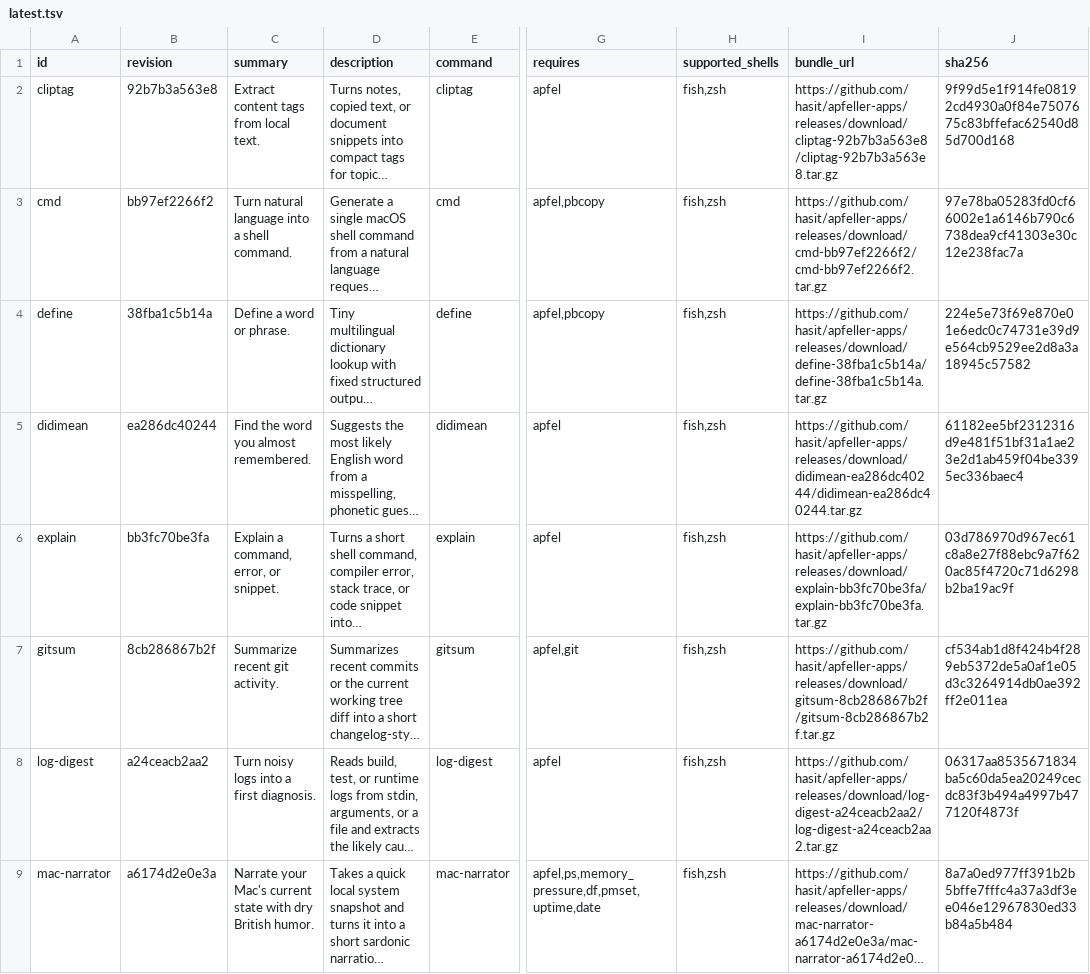
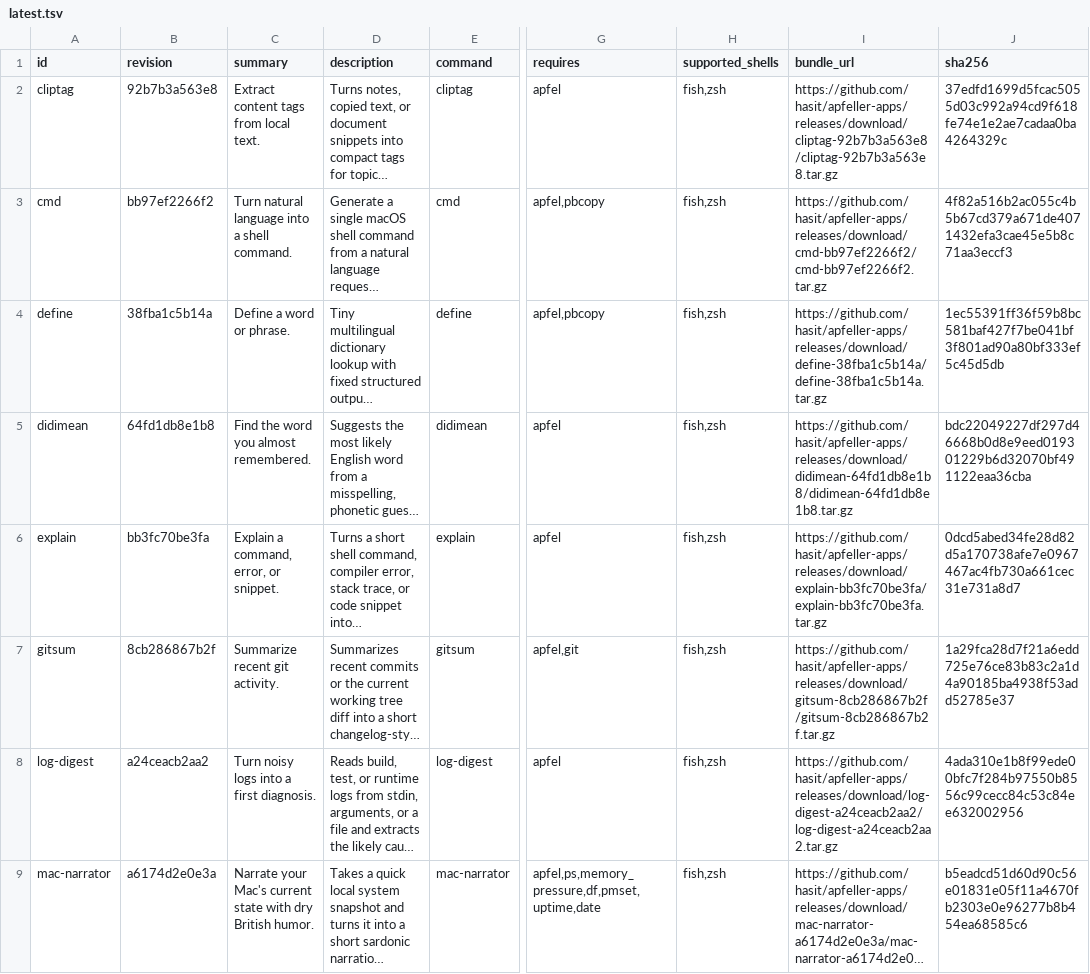
Before and after one commit to hasit/apfeller-apps, a TSV file: catalog/latest.tsv, drawn as a sheet; only a part is shown, gaps mark what is left out; long unchanged cells end in …; the diff covers the shown part only; the diff names each change by its address in the sheet, - before the commit and + after, or states it on an @@ line.

```diff
--- a/catalog/latest.tsv
+++ b/catalog/latest.tsv
-J2 (sha256): 9f99d5e1f914fe08192cd4930a0f84e7507675c83bffefac62540d85d700d168
+J2 (sha256): 37edfd1699d5fcac5055d03c992a94cd9f618fe74e1e2ae7cadaa0ba4264329c
-J3 (sha256): 97e78ba05283fd0cf66002e1a6146b790c6738dea9cf41303e30c12e238fac7a
+J3 (sha256): 4f82a516b2ac055c4b5b67cd379a671de4071432efa3cae45e5b8c71aa3eccf3
-J4 (sha256): 224e5e73f69e870e01e6edc0c74731e39d9e564cb9529ee2d8a3a18945c57582
+J4 (sha256): 1ec55391ff36f59b8bc581baf427f7be041bf3f801ad90a80bf333ef5c45d5db
-B5 (revision): ea286dc40244
+B5 (revision): 64fd1db8e1b8
-I5 (bundle_url): https://github.com/hasit/apfeller-apps/releases/download/didimean-ea286dc40244/didimean-ea286dc40244.tar.gz
+I5 (bundle_url): https://github.com/hasit/apfeller-apps/releases/download/didimean-64fd1db8e1b8/didimean-64fd1db8e1b8.tar.gz
-J5 (sha256): 61182ee5bf2312316d9e481f51bf31a1ae23e2d1ab459f04be3395ec336baec4
+J5 (sha256): bdc22049227df297d46668b0d8e9eed019301229b6d32070bf491122eaa36cba
-J6 (sha256): 03d786970d967ec61c8a8e27f88ebc9a7f620ac85f4720c71d6298b2ba19ac9f
+J6 (sha256): 0dcd5abed34fe28d82d5a170738afe7e0967467ac4fb730a661cec31e731a8d7
-J7 (sha256): cf534ab1d8f424b4f289eb5372de5a0af1e05d3c3264914db0ae392ff2e011ea
+J7 (sha256): 1a29fca28d7f21a6edd725e76ce83b83c2a1d4a90185ba4938f53add52785e37
-J8 (sha256): 06317aa8535671834ba5c60da5ea20249cecdc83f3b494a4997b477120f4873f
+J8 (sha256): 4ada310e1b8f99ede00bfc7f284b97550b8556c99cecc84c53c84ee632002956
-J9 (sha256): 8a7a0ed977ff391b2b5bffe7fffc4a37a3df3ee046e12967830ed33b84a5b484
+J9 (sha256): b5eadcd51d60d90c56e01831e05f11a4670fb2303e0e96277b8b454ea68585c6
```
Also changed, not shown: 7 edited cells elsewhere in this file.
